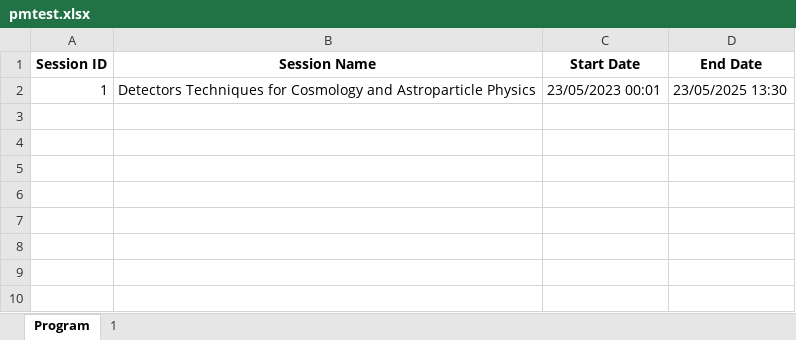
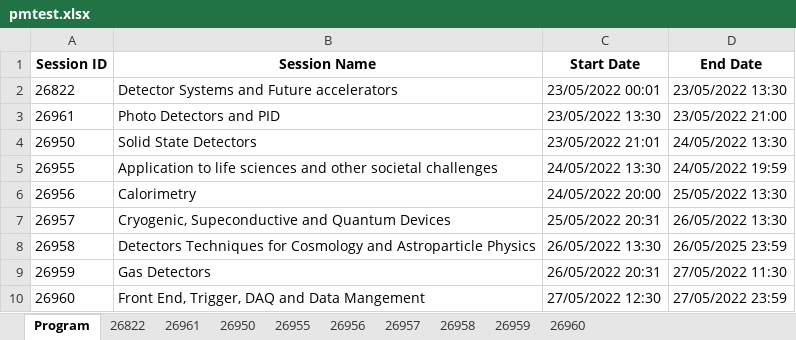
Before and after one commit to lucabaldini/pisameet, an Excel workbook: pm2024/pmtest.xlsx, sheet Program, drawn as a sheet; values as stored, in another font and other column widths than the file's, no borders; removed rows and columns are numbered as before the commit, all else as after; the diff names each change by its address in the sheet, - before the commit and + after, or states it on an @@ line.

```diff
--- a/pm2024/pmtest.xlsx (sheet Program)
+++ b/pm2024/pmtest.xlsx (sheet Program)
-sheet tab: 1
+sheet tab: 26822
+sheet tab: 26961
+sheet tab: 26950
+sheet tab: 26955
+sheet tab: 26956
+sheet tab: 26957
+sheet tab: 26958
+sheet tab: 26959
+sheet tab: 26960
-row 2: 1 | Detectors Techniques for Cosmology and Astroparticle Physics | 23/05/2023 00:01 | 23/05/2025 13:30
+row 2: 26822 | Detector Systems and Future accelerators | 23/05/2022 00:01 | 23/05/2022 13:30
+row 3: 26961 | Photo Detectors and PID | 23/05/2022 13:30 | 23/05/2022 21:00
+row 4: 26950 | Solid State Detectors | 23/05/2022 21:01 | 24/05/2022 13:30
+row 5: 26955 | Application to life sciences and other societal challenges | 24/05/2022 13:30 | 24/05/2022 19:59
+row 6: 26956 | Calorimetry | 24/05/2022 20:00 | 25/05/2022 13:30
+row 7: 26957 | Cryogenic, Supeconductive and Quantum Devices | 25/05/2022 20:31 | 26/05/2022 13:30
+row 8: 26958 | Detectors Techniques for Cosmology and Astroparticle Physics | 26/05/2022 13:30 | 26/05/2025 23:59
+row 9: 26959 | Gas Detectors | 26/05/2022 20:31 | 27/05/2022 11:30
+row 10: 26960 | Front End, Trigger, DAQ and Data Mangement | 27/05/2022 12:30 | 27/05/2022 23:59
```
Also changed, not shown: sheet 26822.
